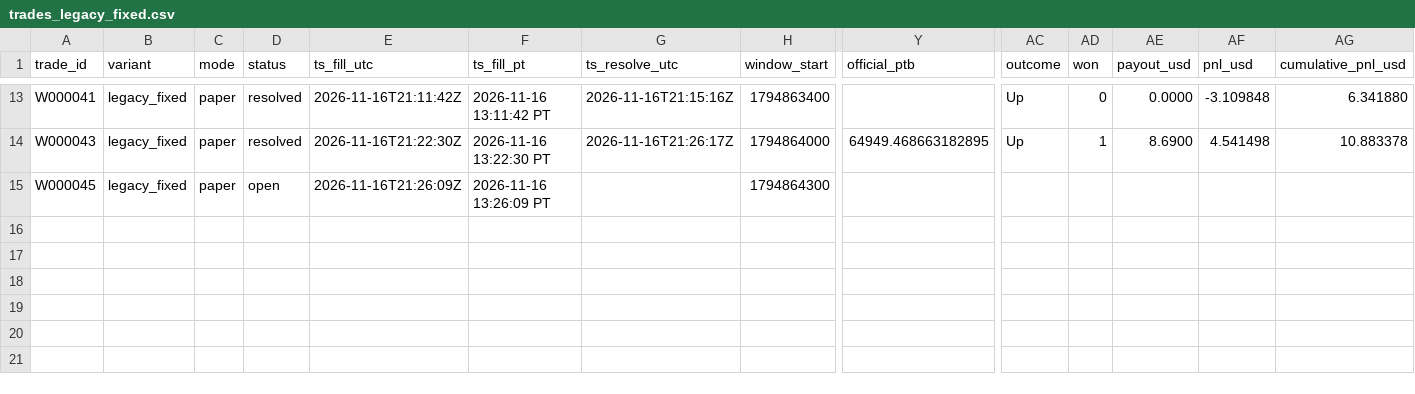
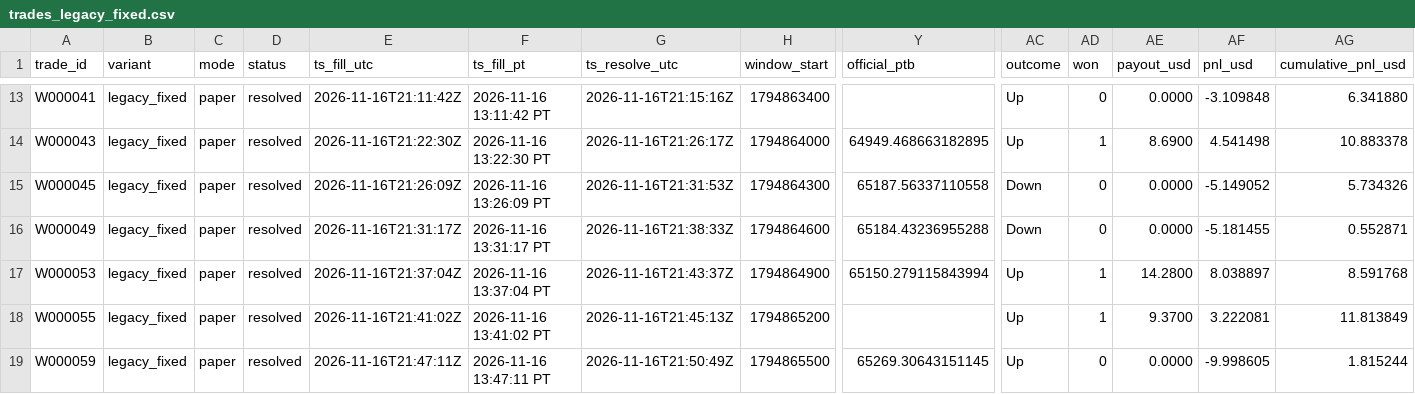
Before and after one commit to michaeldeuchar-dotcom/btc5m-paper-bot, a CSV file: data/week1/trades_legacy_fixed.csv, drawn as a sheet; only a part is shown, gaps mark what is left out; rows hold the shown columns only; the diff names each change by its address in the sheet, - before the commit and + after, or states it on an @@ line.

```diff
--- a/data/week1/trades_legacy_fixed.csv
+++ b/data/week1/trades_legacy_fixed.csv
-D15 (status): open
+D15 (status): resolved
-G15 (ts_resolve_utc): (empty)
+G15 (ts_resolve_utc): 2026-11-16T21:31:53Z
-Y15 (official_ptb): (empty)
+Y15 (official_ptb): 65187.56337110558
-AC15 (outcome): (empty)
+AC15 (outcome): Down
-AD15 (won): (empty)
+AD15 (won): 0
-AE15 (payout_usd): (empty)
+AE15 (payout_usd): 0.0000
-AF15 (pnl_usd): (empty)
+AF15 (pnl_usd): -5.149052
-AG15 (cumulative_pnl_usd): (empty)
+AG15 (cumulative_pnl_usd): 5.734326
+row 16: W000049 | legacy_fixed | paper | resolved | 2026-11-16T21:31:17Z | 2026-11-16 13:31:17 PT | 2026-11-16T21:38:33Z | 1794864600 | 65184.43236955288 | Down | 0 | 0.0000 | -5.181455 | 0.552871
+row 17: W000053 | legacy_fixed | paper | resolved | 2026-11-16T21:37:04Z | 2026-11-16 13:37:04 PT | 2026-11-16T21:43:37Z | 1794864900 | 65150.279115843994 | Up | 1 | 14.2800 | 8.038897 | 8.591768
+row 18: W000055 | legacy_fixed | paper | resolved | 2026-11-16T21:41:02Z | 2026-11-16 13:41:02 PT | 2026-11-16T21:45:13Z | 1794865200 |  | Up | 1 | 9.3700 | 3.222081 | 11.813849
+row 19: W000059 | legacy_fixed | paper | resolved | 2026-11-16T21:47:11Z | 2026-11-16 13:47:11 PT | 2026-11-16T21:50:49Z | 1794865500 | 65269.30643151145 | Up | 0 | 0.0000 | -9.998605 | 1.815244
```
Also changed, not shown: data/week1/trades_blend_wide.csv, data/week1/trades_main.csv, 8 other files.
